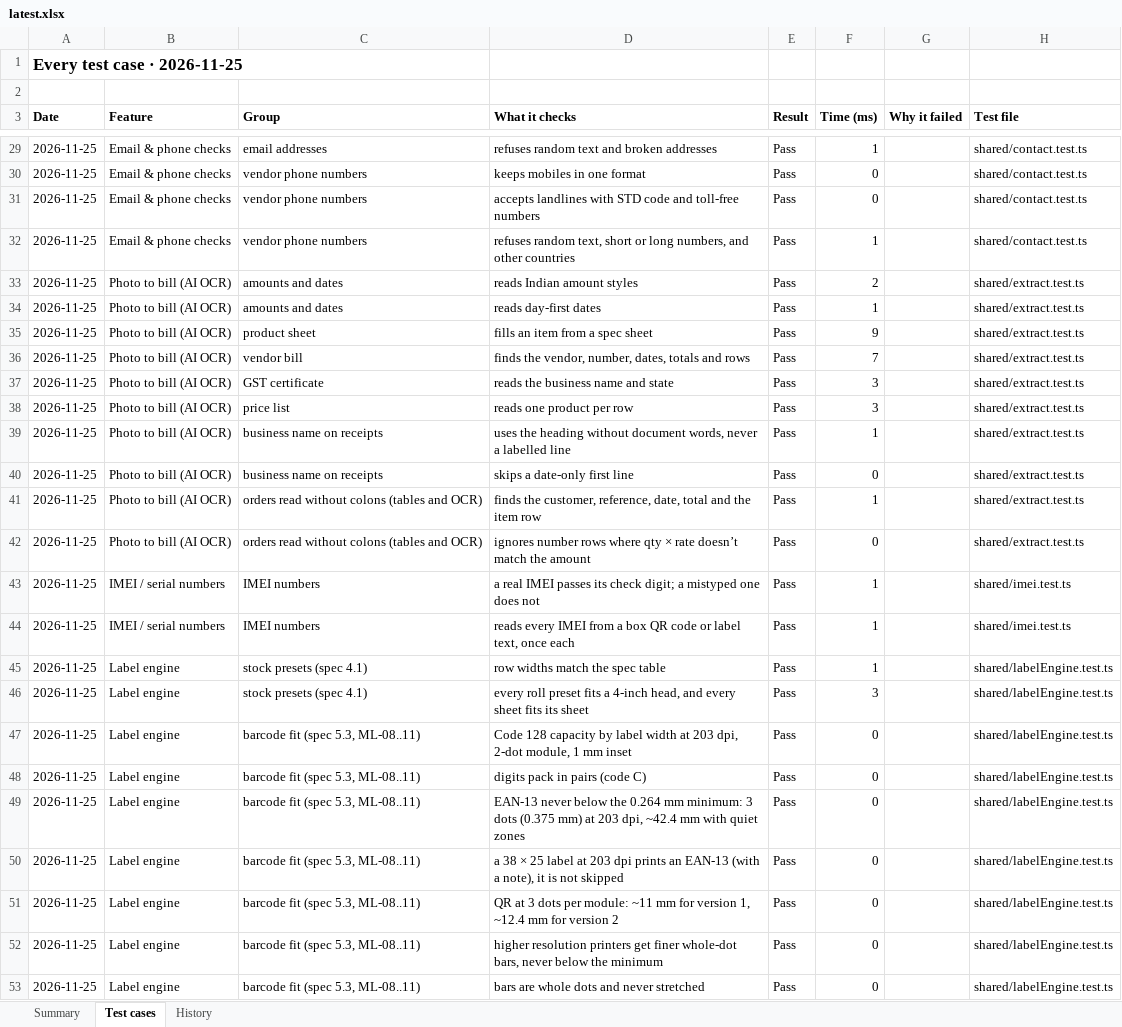
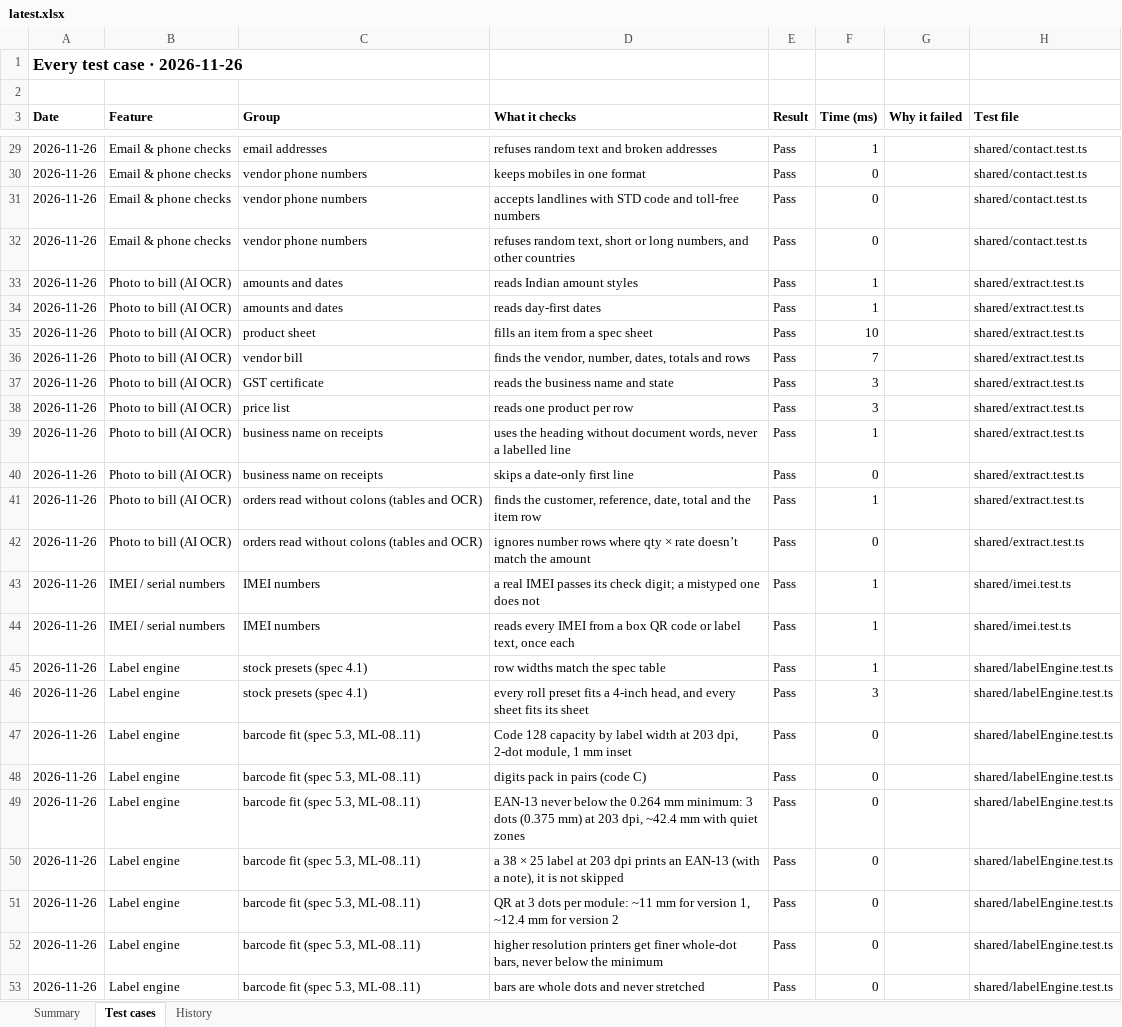
Before and after one commit to Janani-asokan/zohobooks, an Excel workbook: latest.xlsx, sheet Test cases, drawn as a sheet; only a part is shown, gaps mark what is left out; values as stored, in another font and other column widths than the file's, no borders; the diff covers the shown part only; the diff names each change by its address in the sheet, - before the commit and + after, or states it on an @@ line.

Commit message:
Test report 2026-11-26 for 074d15e

```diff
--- a/latest.xlsx (sheet Test cases)
+++ b/latest.xlsx (sheet Test cases)
-A1 (Date): Every test case · 2026-11-25
+A1 (Date): Every test case · 2026-11-26
-A29:A53 (Date): 2026-11-25
+A29:A53 (Date): 2026-11-26
-F32 (Time (ms)): 1
+F32 (Time (ms)): 0
-F33 (Time (ms)): 2
+F33 (Time (ms)): 1
-F35 (Time (ms)): 9
+F35 (Time (ms)): 10
```
Also changed, not shown: 840 edited cells elsewhere in this sheet, sheet History, sheet Summary, 2 other files.
